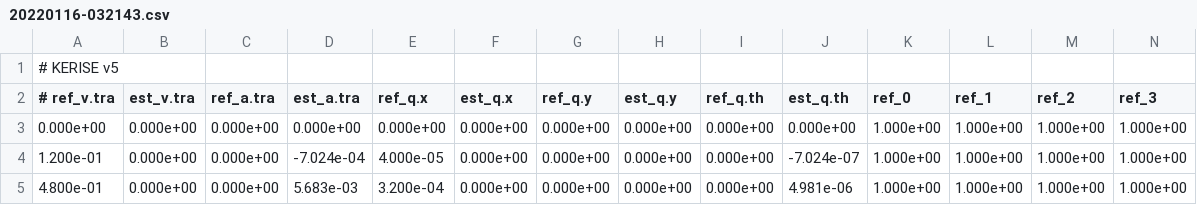
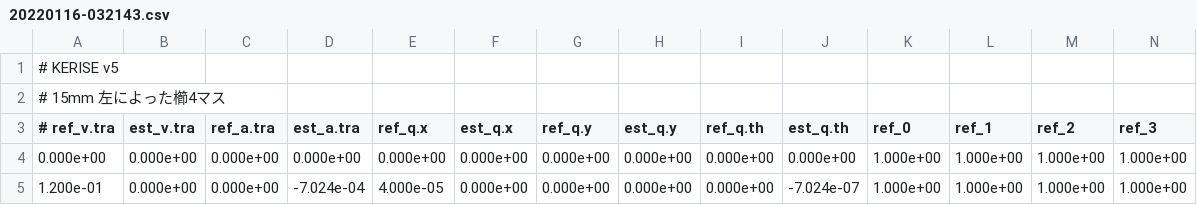
Before and after one commit to kerikun11/micromouse-kerise-v4, a CSV file: firmware/tools/wall/data/20220116-032143.csv, drawn as a sheet; only a part is shown; the shorter side is filled out with more unchanged rows; rows hold the shown columns only; the diff names each change by its address in the sheet, - before the commit and + after, or states it on an @@ line.

```diff
--- a/firmware/tools/wall/data/20220116-032143.csv
+++ b/firmware/tools/wall/data/20220116-032143.csv
+row 2: # 15mm 左によった櫛4マス
```
Also changed, not shown: firmware/tools/wall/data/20220116-031243.csv, firmware/tools/wall/data/20220116-031958.csv, 34 other files.
